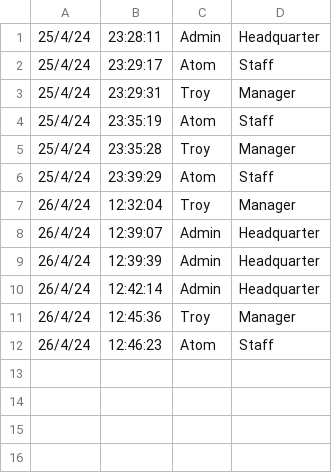
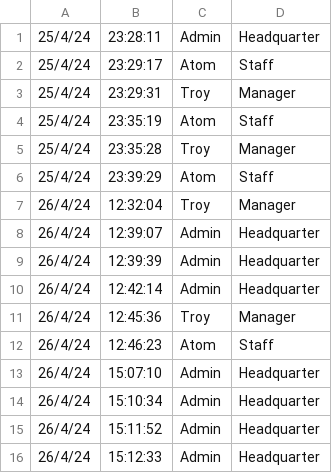
Before and after one commit to Troxq/Stock_Management, a CSV file: Logfile/loginlog.csv, drawn as a sheet.

```diff
--- a/Logfile/loginlog.csv
+++ b/Logfile/loginlog.csv
@@ -12 +12,5 @@
 26/4/24,12:46:23,Atom,Staff
+26/4/24,15:07:10,Admin,Headquarter
+26/4/24,15:10:34,Admin,Headquarter
+26/4/24,15:11:52,Admin,Headquarter
+26/4/24,15:12:33,Admin,Headquarter
```
Also changed, not shown: 2 other files.
